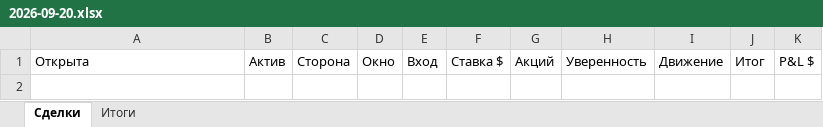
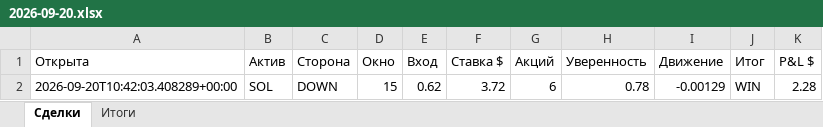
Before and after one commit to n85t594ht5-creator/polybot, an Excel workbook: reports/2026-09-20.xlsx, sheet Сделки, drawn as a sheet; values as stored, in another font and other column widths than the file's, no borders; the diff names each change by its address in the sheet, - before the commit and + after, or states it on an @@ line.

```diff
--- a/reports/2026-09-20.xlsx (sheet Сделки)
+++ b/reports/2026-09-20.xlsx (sheet Сделки)
+row 2: 2026-09-20T10:42:03.408289+00:00 | SOL | DOWN | 15 | 0.62 | 3.72 | 6 | 0.78 | -0.00129 | WIN | 2.28
```
Also changed, not shown: sheet Итоги, reports/2026-09-19.xlsx, 5 other files.
